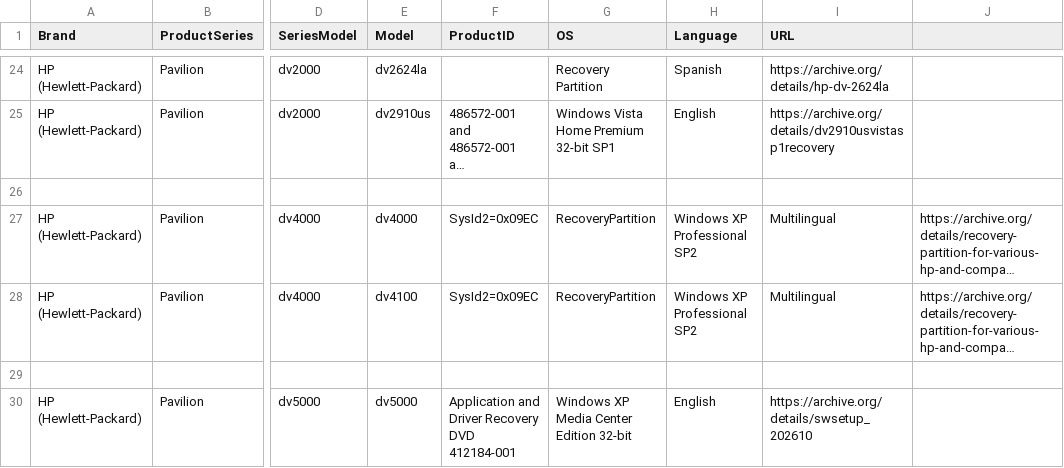
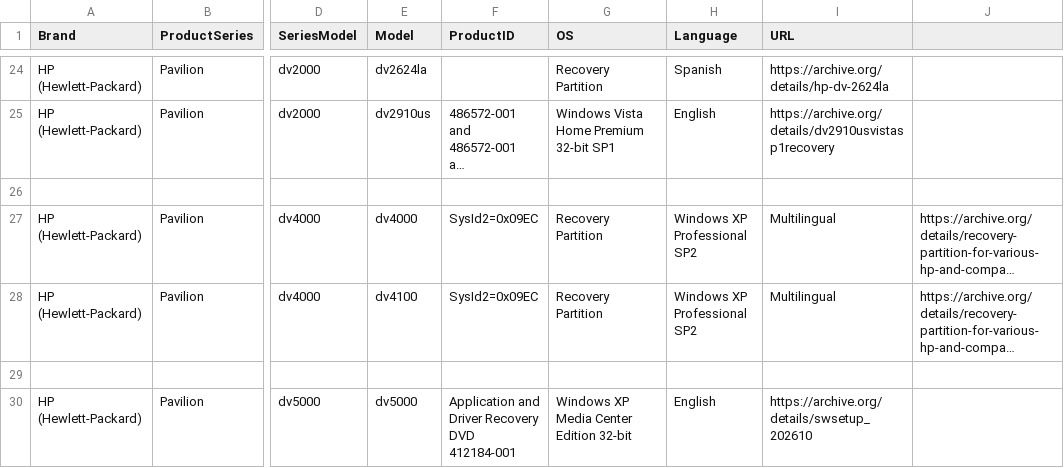
Before and after one commit to OEM-Recovery-Media-Preservation-Project/oem-recovery-media-preservation-project.github.io, a CSV file: data.csv, drawn as a sheet; only a part is shown, gaps mark what is left out; long unchanged cells end in …; the diff names each change by its address in the sheet, - before the commit and + after, or states it on an @@ line.

Commit message:
Update data.csv

```diff
--- a/data.csv
+++ b/data.csv
-G27:G28 (OS): RecoveryPartition
+G27:G28 (OS): Recovery Partition
```
